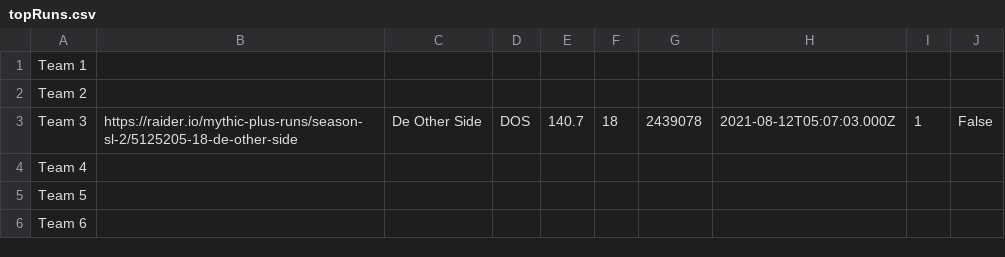
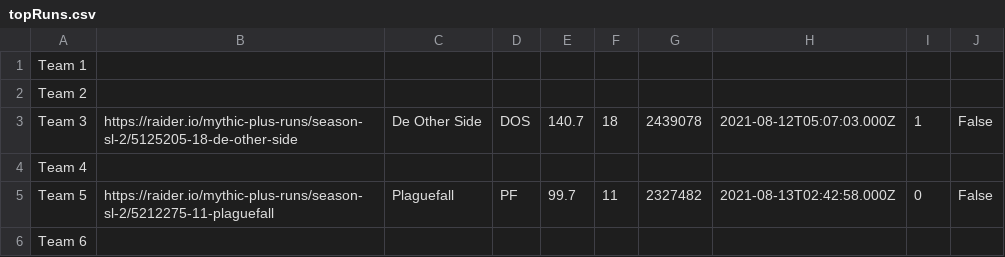
Before and after one commit to 4very/mplus_leaderboard, a CSV file: data/topRuns.csv, drawn as a sheet.

```diff
--- a/data/topRuns.csv
+++ b/data/topRuns.csv
@@ -4,3 +4,3 @@ Team 3,https://raider.io/mythic-plus-runs/season-sl-2/5125205-18-de-other-side,D
 Team 4,,,,,,,,,
-Team 5,,,,,,,,,
+Team 5,https://raider.io/mythic-plus-runs/season-sl-2/5212275-11-plaguefall,Plaguefall,PF,99.7,11,2327482,2021-08-13T02:42:58.000Z,0,False,
 Team 6,,,,,,,,,
```
Also changed, not shown: 2 other files.
